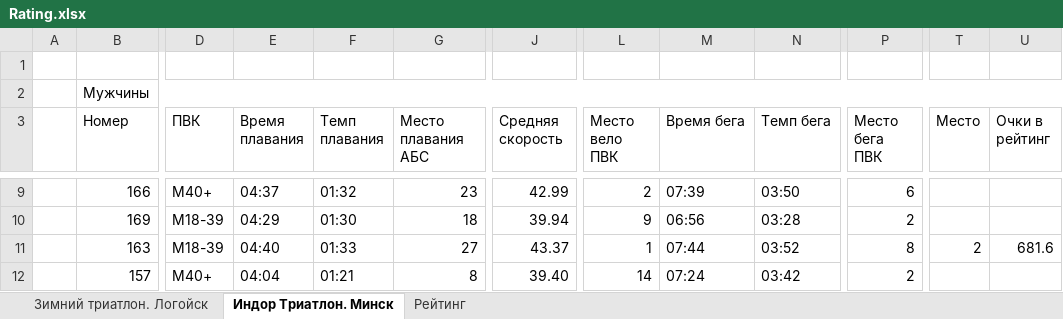
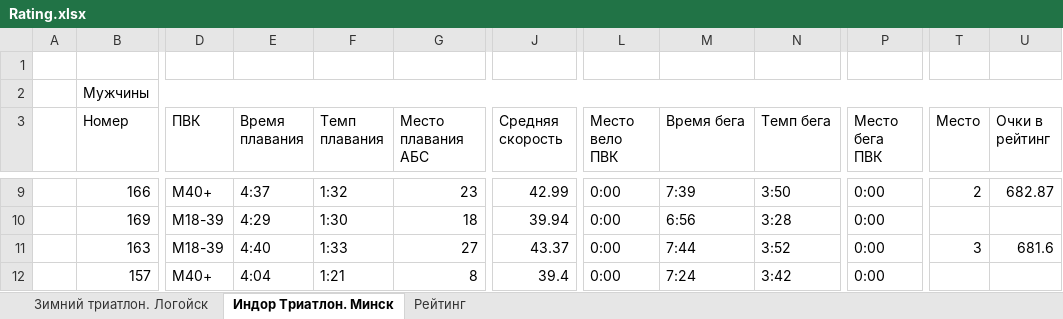
Before and after one commit to mkharytonau/bft-league-rating, an Excel workbook: src/main/resources/2025/Rating.xlsx, sheet Индор Триатлон. Минск, drawn as a sheet; only a part is shown, gaps mark what is left out; values as stored, in another font and other column widths than the file's, no cell formats; the diff covers the shown part only; the diff names each change by its address in the sheet, - before the commit and + after, or states it on an @@ line.

```diff
--- a/src/main/resources/2025/Rating.xlsx (sheet Индор Триатлон. Минск)
+++ b/src/main/resources/2025/Rating.xlsx (sheet Индор Триатлон. Минск)
-E9 (Время плавания): 04:37
+E9 (Время плавания): 4:37
-F9 (Темп плавания): 01:32
+F9 (Темп плавания): 1:32
-L9 (Место вело ПВК): 2
+L9 (Место вело ПВК): 0:00
-M9 (Время бега): 07:39
+M9 (Время бега): 7:39
-N9 (Темп бега): 03:50
+N9 (Темп бега): 3:50
-P9 (Место бега ПВК): 6
+P9 (Место бега ПВК): 0:00
-T9 (Место): (empty)
+T9 (Место): 2
-U9 (Очки в рейтинг): (empty)
+U9 (Очки в рейтинг): 682.87
-E10 (Время плавания): 04:29
+E10 (Время плавания): 4:29
-F10 (Темп плавания): 01:30
+F10 (Темп плавания): 1:30
-L10 (Место вело ПВК): 9
+L10 (Место вело ПВК): 0:00
-M10 (Время бега): 06:56
+M10 (Время бега): 6:56
-N10 (Темп бега): 03:28
+N10 (Темп бега): 3:28
-P10 (Место бега ПВК): 2
+P10 (Место бега ПВК): 0:00
-E11 (Время плавания): 04:40
+E11 (Время плавания): 4:40
-F11 (Темп плавания): 01:33
+F11 (Темп плавания): 1:33
-L11 (Место вело ПВК): 1
+L11 (Место вело ПВК): 0:00
-M11 (Время бега): 07:44
+M11 (Время бега): 7:44
-N11 (Темп бега): 03:52
+N11 (Темп бега): 3:52
-P11 (Место бега ПВК): 8
+P11 (Место бега ПВК): 0:00
-T11 (Место): 2
+T11 (Место): 3
-E12 (Время плавания): 04:04
+E12 (Время плавания): 4:04
-F12 (Темп плавания): 01:21
+F12 (Темп плавания): 1:21
-J12 (Средняя скорость): 39.40
+J12 (Средняя скорость): 39.4
-L12 (Место вело ПВК): 14
+L12 (Место вело ПВК): 0:00
-M12 (Время бега): 07:24
+M12 (Время бега): 7:24
-N12 (Темп бега): 03:42
+N12 (Темп бега): 3:42
-P12 (Место бега ПВК): 2
+P12 (Место бега ПВК): 0:00
```
Also changed, not shown: 988 edited cells elsewhere in this sheet, sheet Рейтинг, sheet Зимний триатлон. Логойск, cell formats, 6 other files.
